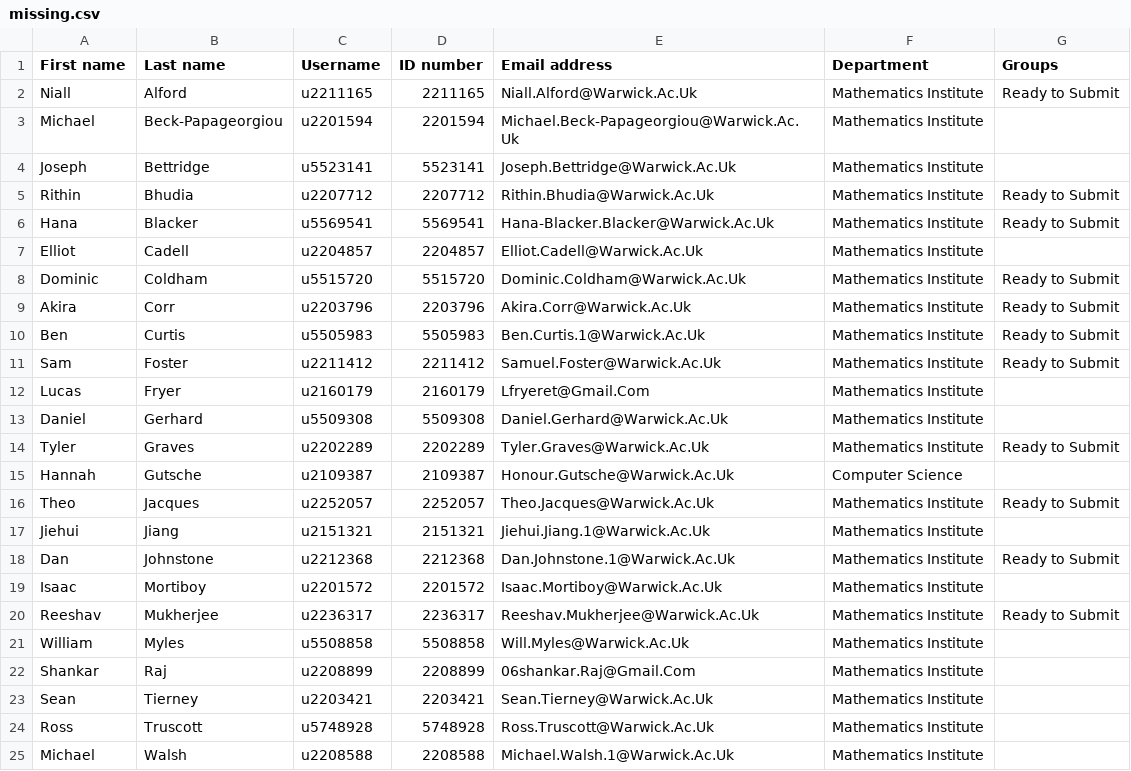
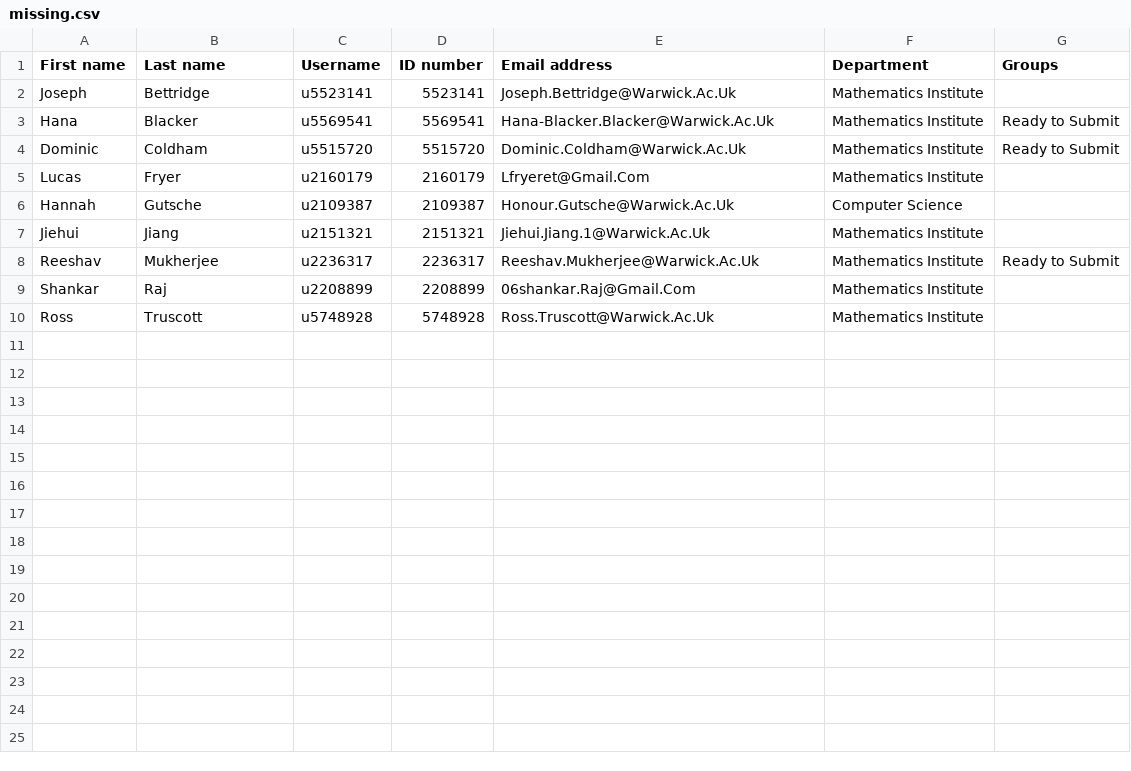
Before and after one commit to adomani/Syllabus, a CSV file: MA4N1/.data/missing.csv, drawn as a sheet; the diff names each change by its address in the sheet, - before the commit and + after, or states it on an @@ line.

Commit message:
update groups

```diff
--- a/MA4N1/.data/missing.csv
+++ b/MA4N1/.data/missing.csv
-row 2: Niall | Alford | u2211165 | 2211165 | Niall.Alford@Warwick.Ac.Uk | Mathematics Institute | Ready to Submit
-row 3: Michael | Beck-Papageorgiou | u2201594 | 2201594 | Michael.Beck-Papageorgiou@Warwick.Ac.Uk | Mathematics Institute
-row 5: Rithin | Bhudia | u2207712 | 2207712 | Rithin.Bhudia@Warwick.Ac.Uk | Mathematics Institute | Ready to Submit
-row 7: Elliot | Cadell | u2204857 | 2204857 | Elliot.Cadell@Warwick.Ac.Uk | Mathematics Institute
-row 9: Akira | Corr | u2203796 | 2203796 | Akira.Corr@Warwick.Ac.Uk | Mathematics Institute | Ready to Submit
-row 10: Ben | Curtis | u5505983 | 5505983 | Ben.Curtis.1@Warwick.Ac.Uk | Mathematics Institute | Ready to Submit
-row 11: Sam | Foster | u2211412 | 2211412 | Samuel.Foster@Warwick.Ac.Uk | Mathematics Institute | Ready to Submit
-row 13: Daniel | Gerhard | u5509308 | 5509308 | Daniel.Gerhard@Warwick.Ac.Uk | Mathematics Institute
-row 14: Tyler | Graves | u2202289 | 2202289 | Tyler.Graves@Warwick.Ac.Uk | Mathematics Institute | Ready to Submit
-row 16: Theo | Jacques | u2252057 | 2252057 | Theo.Jacques@Warwick.Ac.Uk | Mathematics Institute | Ready to Submit
-row 18: Dan | Johnstone | u2212368 | 2212368 | Dan.Johnstone.1@Warwick.Ac.Uk | Mathematics Institute | Ready to Submit
-row 19: Isaac | Mortiboy | u2201572 | 2201572 | Isaac.Mortiboy@Warwick.Ac.Uk | Mathematics Institute
-row 21: William | Myles | u5508858 | 5508858 | Will.Myles@Warwick.Ac.Uk | Mathematics Institute
-row 23: Sean | Tierney | u2203421 | 2203421 | Sean.Tierney@Warwick.Ac.Uk | Mathematics Institute
-row 25: Michael | Walsh | u2208588 | 2208588 | Michael.Walsh.1@Warwick.Ac.Uk | Mathematics Institute
```
Also changed, not shown: MA4N1/.data/2025-26_groups.csv.
